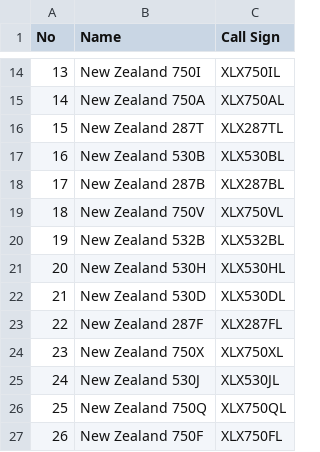
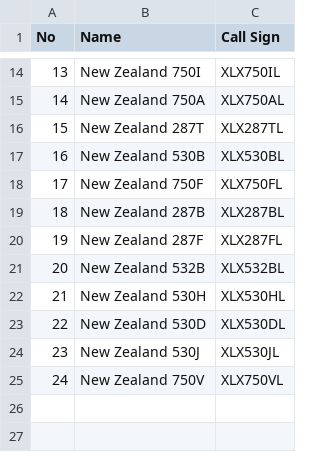
Before and after one commit to Gruppio/DStar-Reflectors, a CSV file: UR_CALLS/NZ.csv, drawn as a sheet; only a part is shown, gaps mark what is left out; removed rows and columns are numbered as before the commit, all else as after; the diff names each change by its address in the sheet, - before the commit and + after, or states it on an @@ line.

```diff
--- a/UR_CALLS/NZ.csv
+++ b/UR_CALLS/NZ.csv
@@ row 27 moved to row 18: 17 @@
@@ column A (No) renumbered between rows 19 and 25 @@
-row 19: 18 | New Zealand 750V | XLX750VL
@@ row 23 moved to row 20: 19 @@
-row 24: 23 | New Zealand 750X | XLX750XL
-B25 (Name): New Zealand 750Q
+B25 (Name): New Zealand 750V
-C25 (Call Sign): XLX750QL
+C25 (Call Sign): XLX750VL
```
Also changed, not shown: UR_CALLS/AU.csv, UR_CALLS/CA.csv, 26 other files.
